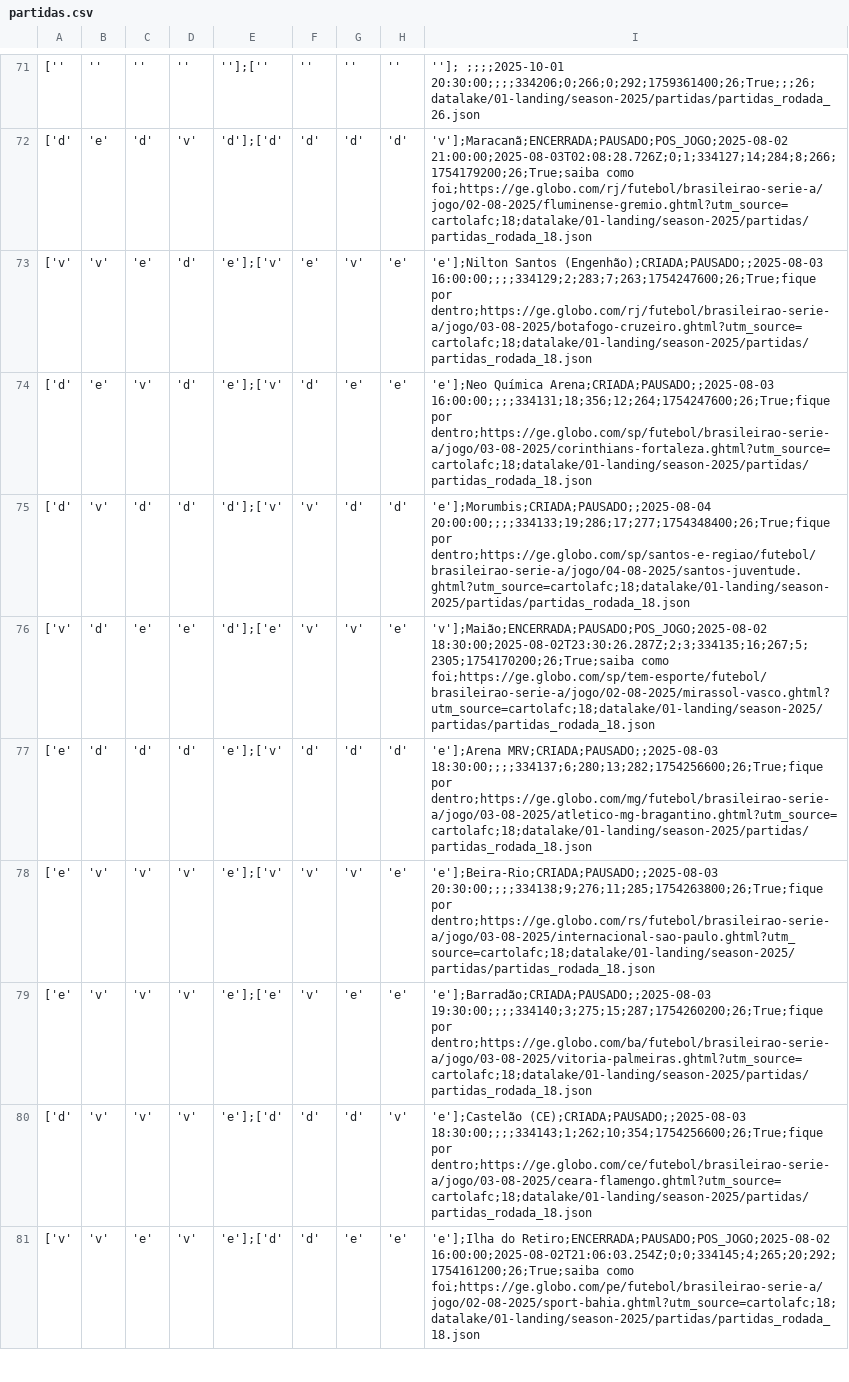
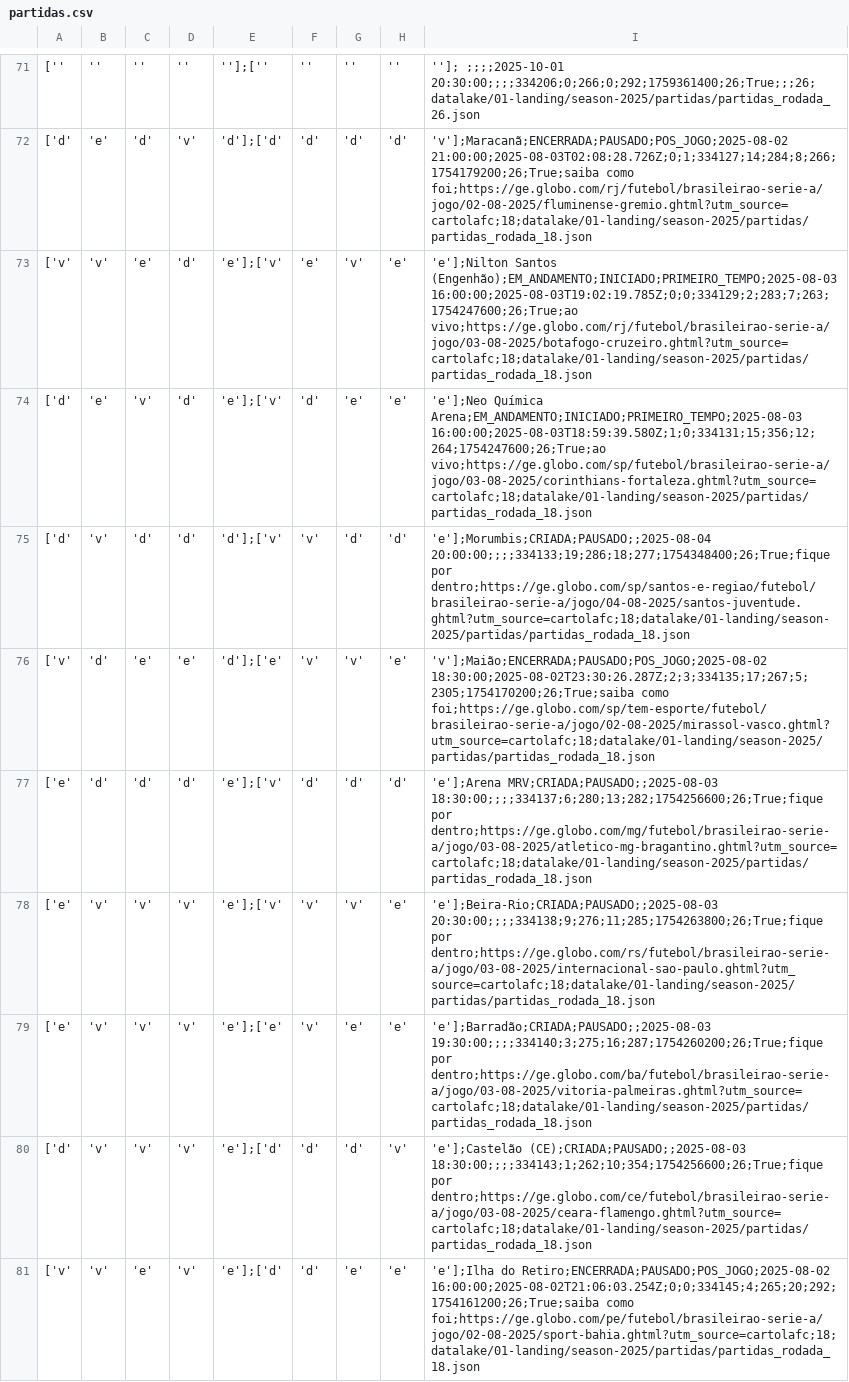
Before and after one commit to adntayer/cartola_datalake, a CSV file: datalake/02-bronze/season-2025/partidas/partidas.csv, drawn as a sheet; only a part is shown, gaps mark what is left out; the diff covers the shown part only; the diff names each change by its address in the sheet, - before the commit and + after, or states it on an @@ line.

Commit message:
📡 [data landing-to-bronze partidas]: automatic update data Mon Aug  4 10:46:57 UTC 2025

```diff
--- a/datalake/02-bronze/season-2025/partidas/partidas.csv
+++ b/datalake/02-bronze/season-2025/partidas/partidas.csv
-I73: 'e'];Nilton Santos (Engenhão);CRIADA;PAUSADO;;2025-08-03 16:00:00;;;;334129;2;283;7;263;1754247600;26;True;fique por dentro;https://ge.globo.com/rj/futebol/brasileirao-serie-a/jogo/03-08-2025/botafogo-cruzeiro.ghtml?utm_source=cartolafc;18;datalake/01-landing/season-2025/partidas/partidas_rodada_18.json
+I73: 'e'];Nilton Santos (Engenhão);EM_ANDAMENTO;INICIADO;PRIMEIRO_TEMPO;2025-08-03 16:00:00;2025-08-03T19:02:19.785Z;0;0;334129;2;283;7;263;1754247600;26;True;ao vivo;https://ge.globo.com/rj/futebol/brasileirao-serie-a/jogo/03-08-2025/botafogo-cruzeiro.ghtml?utm_source=cartolafc;18;datalake/01-landing/season-2025/partidas/partidas_rodada_18.json
-I74: 'e'];Neo Química Arena;CRIADA;PAUSADO;;2025-08-03 16:00:00;;;;334131;18;356;12;264;1754247600;26;True;fique por dentro;https://ge.globo.com/sp/futebol/brasileirao-serie-a/jogo/03-08-2025/corinthians-fortaleza.ghtml?utm_source=cartolafc;18;datalake/01-landing/season-2025/partidas/partidas_rodada_18.json
+I74: 'e'];Neo Química Arena;EM_ANDAMENTO;INICIADO;PRIMEIRO_TEMPO;2025-08-03 16:00:00;2025-08-03T18:59:39.580Z;1;0;334131;15;356;12;264;1754247600;26;True;ao vivo;https://ge.globo.com/sp/futebol/brasileirao-serie-a/jogo/03-08-2025/corinthians-fortaleza.ghtml?utm_source=cartolafc;18;datalake/01-landing/season-2025/partidas/partidas_rodada_18.json
-I75: 'e'];Morumbis;CRIADA;PAUSADO;;2025-08-04 20:00:00;;;;334133;19;286;17;277;1754348400;26;True;fique por dentro;https://ge.globo.com/sp/santos-e-regiao/futebol/brasileirao-serie-a/jogo/04-08-2025/santos-juventude.ghtml?utm_source=cartolafc;18;datalake/01-landing/season-2025/partidas/partidas_rodada_18.json
+I75: 'e'];Morumbis;CRIADA;PAUSADO;;2025-08-04 20:00:00;;;;334133;19;286;18;277;1754348400;26;True;fique por dentro;https://ge.globo.com/sp/santos-e-regiao/futebol/brasileirao-serie-a/jogo/04-08-2025/santos-juventude.ghtml?utm_source=cartolafc;18;datalake/01-landing/season-2025/partidas/partidas_rodada_18.json
-I76: 'v'];Maião;ENCERRADA;PAUSADO;POS_JOGO;2025-08-02 18:30:00;2025-08-02T23:30:26.287Z;2;3;334135;16;267;5;2305;1754170200;26;True;saiba como foi;https://ge.globo.com/sp/tem-esporte/futebol/brasileirao-serie-a/jogo/02-08-2025/mirassol-vasco.ghtml?utm_source=cartolafc;18;datalake/01-landing/season-2025/partidas/partidas_rodada_18.json
+I76: 'v'];Maião;ENCERRADA;PAUSADO;POS_JOGO;2025-08-02 18:30:00;2025-08-02T23:30:26.287Z;2;3;334135;17;267;5;2305;1754170200;26;True;saiba como foi;https://ge.globo.com/sp/tem-esporte/futebol/brasileirao-serie-a/jogo/02-08-2025/mirassol-vasco.ghtml?utm_source=cartolafc;18;datalake/01-landing/season-2025/partidas/partidas_rodada_18.json
-I79: 'e'];Barradão;CRIADA;PAUSADO;;2025-08-03 19:30:00;;;;334140;3;275;15;287;1754260200;26;True;fique por dentro;https://ge.globo.com/ba/futebol/brasileirao-serie-a/jogo/03-08-2025/vitoria-palmeiras.ghtml?utm_source=cartolafc;18;datalake/01-landing/season-2025/partidas/partidas_rodada_18.json
+I79: 'e'];Barradão;CRIADA;PAUSADO;;2025-08-03 19:30:00;;;;334140;3;275;16;287;1754260200;26;True;fique por dentro;https://ge.globo.com/ba/futebol/brasileirao-serie-a/jogo/03-08-2025/vitoria-palmeiras.ghtml?utm_source=cartolafc;18;datalake/01-landing/season-2025/partidas/partidas_rodada_18.json
```
Also changed, not shown: 77 edited cells elsewhere in this file.
